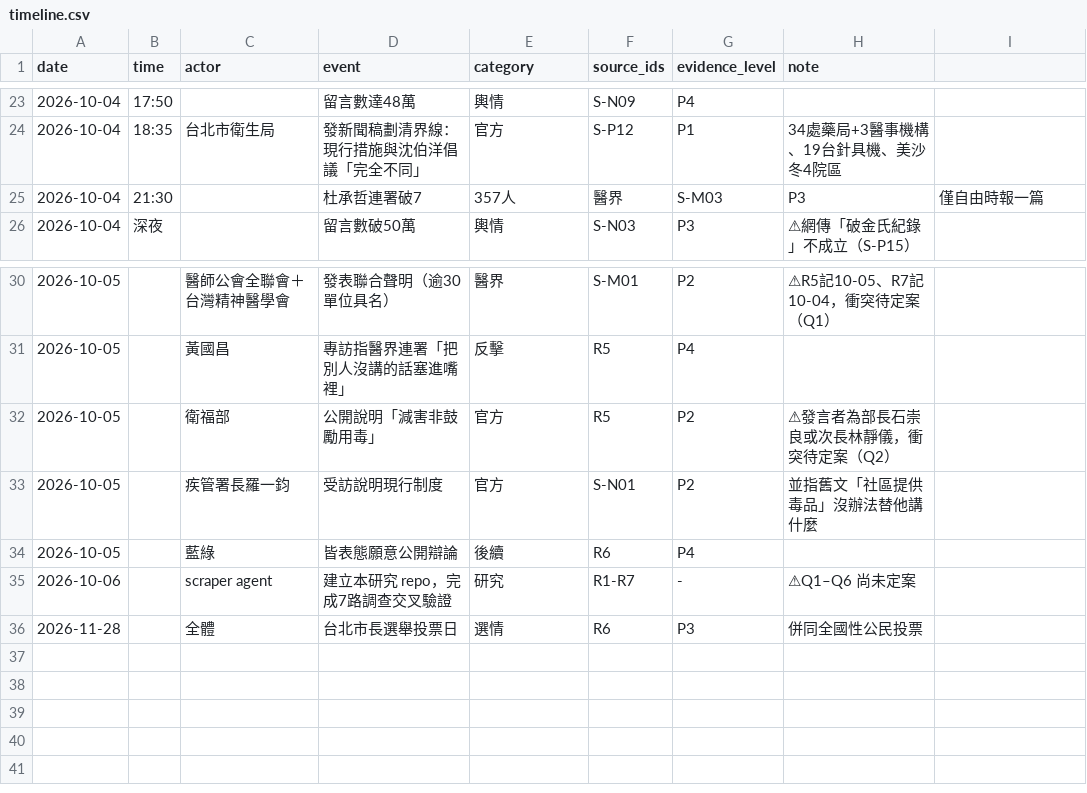
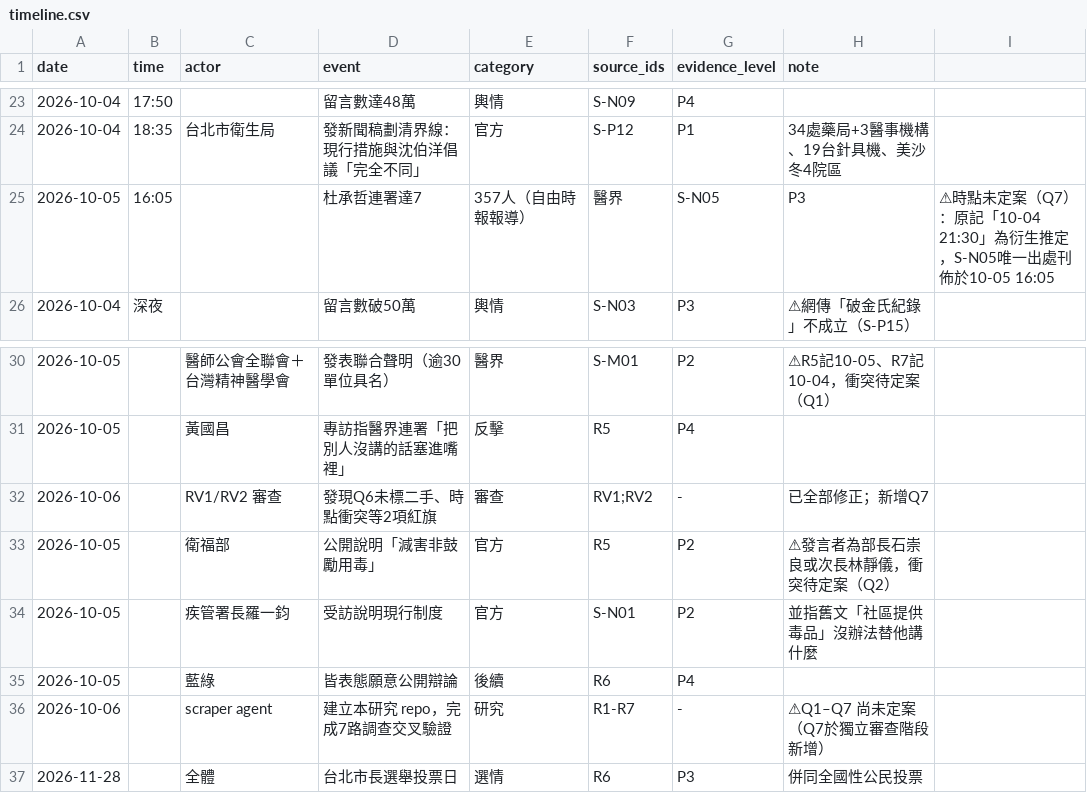
Before and after one commit to samson1357924/taipei-2026-drug-policy-dispute, a CSV file: data/timeline.csv, drawn as a sheet; only a part is shown, gaps mark what is left out; removed rows and columns are numbered as before the commit, all else as after; the diff names each change by its address in the sheet, - before the commit and + after, or states it on an @@ line.

```diff
--- a/data/timeline.csv
+++ b/data/timeline.csv
-row 25: 2026-10-04 | 21:30 |  | 杜承哲連署破7 | 357人 | 醫界 | S-M03 | P3 | 僅自由時報一篇
+row 25: 2026-10-05 | 16:05 |  | 杜承哲連署達7 | 357人（自由時報報導） | 醫界 | S-N05 | P3 | ⚠時點未定案（Q7）：原記「10-04 21:30」為衍生推定，S-N05唯一出處刊佈於10-05 16:05
+row 32: 2026-10-06 |  | RV1/RV2 審查 | 發現Q6未標二手、時點衝突等2項紅旗 | 審查 | RV1;RV2 | - | 已全部修正；新增Q7
-H36 (note): ⚠Q1–Q6 尚未定案
+H36 (note): ⚠Q1–Q7 尚未定案（Q7於獨立審查階段新增）
```
Also changed, not shown: 7 other files.
